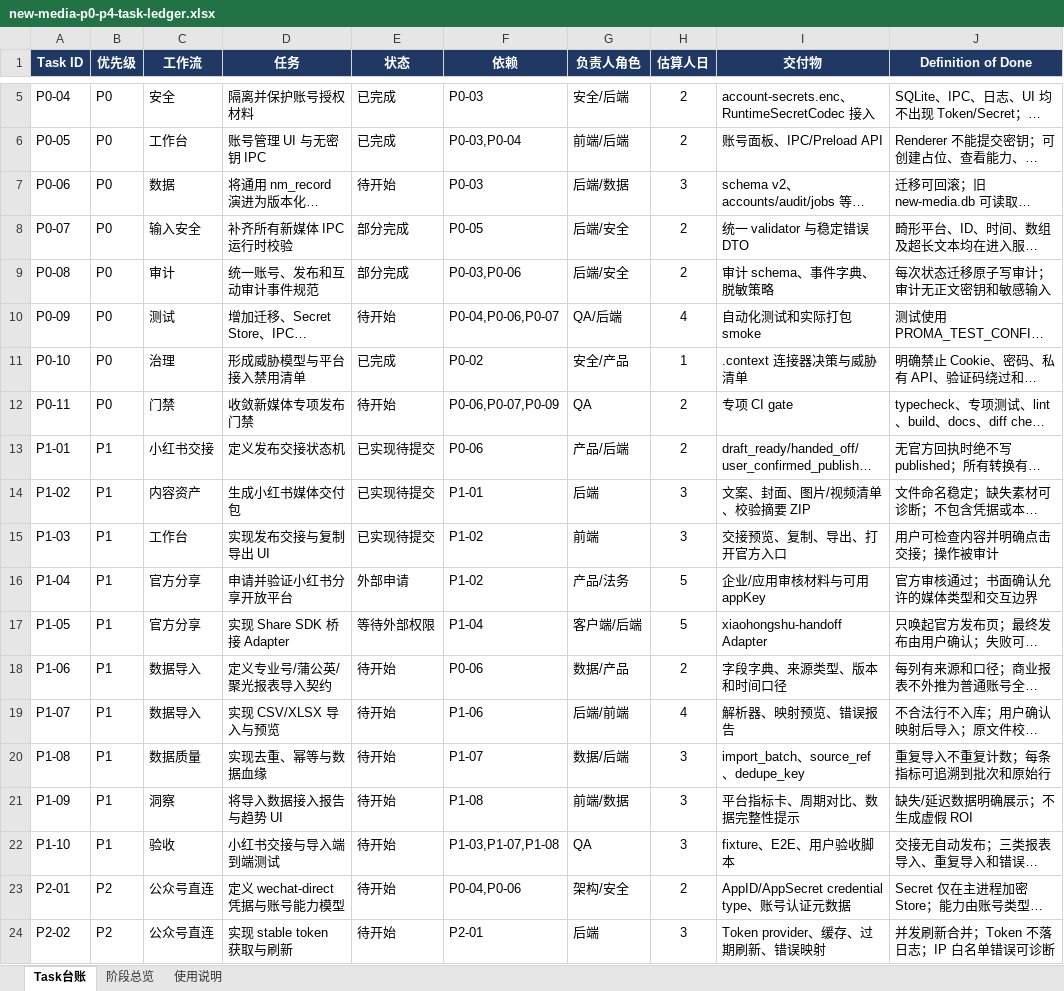
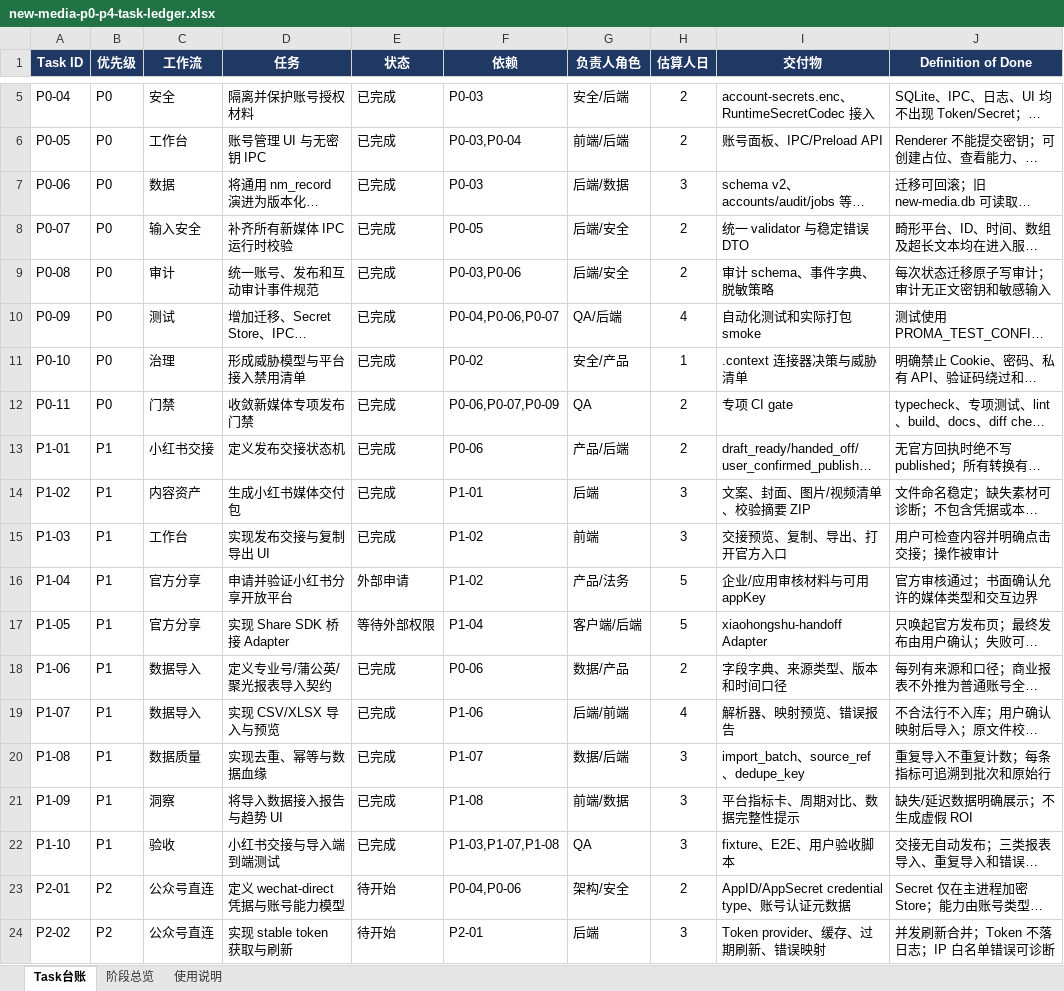
Before and after one commit to andrewchay/proma-mit, an Excel workbook: .context/plan/new-media-p0-p4-task-ledger.xlsx, sheet Task台账, drawn as a sheet; only a part is shown, gaps mark what is left out; long unchanged cells end in …; values as stored, in another font and other column widths than the file's, no borders; conditional formats and table styles not drawn; the diff names each change by its address in the sheet, - before the commit and + after, or states it on an @@ line.

Commit message:
feat: 新媒体安全门禁收口与小红书报表导入
- 版本化领域 Schema：可回滚迁移 v2（域列与 kind 注册表）与 v3（同步导入类记录），旧库自动迁移且业务数据可读；
- 统一 IPC 运行时校验：38 个新媒体通道接入平台/ID/文本/时间/数值/数组/URL 校验，错误码稳定为 new_media:<code>:<field>；
- 统一审计：domain+event 信封、事件字典与脱敏策略，状态迁移与审计同事务写入，同毫秒迁移按 ordinal 稳定排序；
- 小红书发布交接：draft_ready → handed_off → user_confirmed_published，未导出不得确认，且不伪造平台回执；
- 报表导入：专业号/蒲公英/聚光三类契约、CSV/XLSX 解析、逐行错误、文件校验值与行哈希去重、批次与行号血缘；
- 导入洞察：账号口径与商业投放口径分开展示，标注缺失日期与数据延迟，明确不计算 ROI；
- 测试：迁移回滚、审计、校验器、IPC 端到端、Secret Store 隔离、导入链路与 P1 验收；package smoke 覆盖新媒体资源、DB 重开、凭据隔离与能力停用。

依赖：新增 read-excel-file@^9.3.10（MIT，读取专用）用于结构化解析 XLSX。

```diff
--- a/.context/plan/new-media-p0-p4-task-ledger.xlsx (sheet Task台账)
+++ b/.context/plan/new-media-p0-p4-task-ledger.xlsx (sheet Task台账)
-E7 (状态): 待开始
+E7 (状态): 已完成
-E8:E9 (状态): 部分完成
+E8:E9 (状态): 已完成
-E10 (状态): 待开始
+E10 (状态): 已完成
-E12 (状态): 待开始
+E12 (状态): 已完成
-E13:E15 (状态): 已实现待提交
+E13:E15 (状态): 已完成
-E18:E22 (状态): 待开始
+E18:E22 (状态): 已完成
```
Also changed, not shown: 33 other files.
